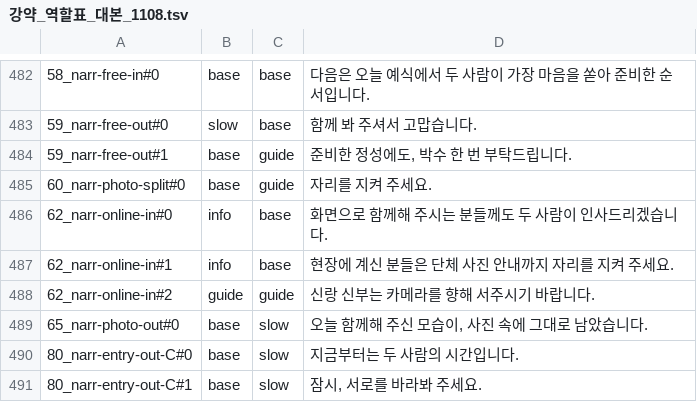
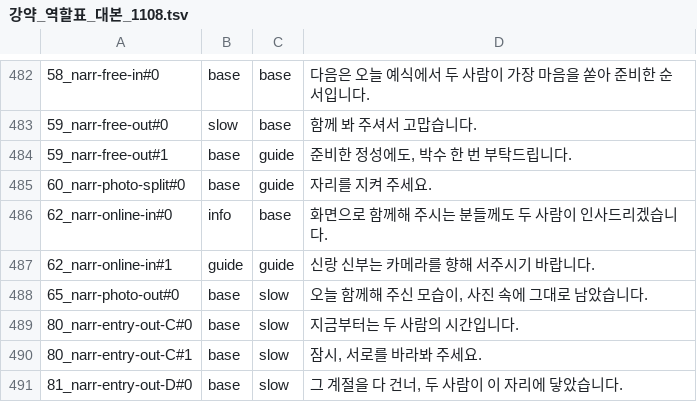
Before and after one commit to gtrddrt7706-cpu/momentedit-site, a TSV file: assets/audio/_src/_layers/강약_역할표_대본_1108.tsv, drawn as a sheet; only a part is shown, gaps mark what is left out; the shorter side is filled out with more unchanged rows.

```diff
--- a/assets/audio/_src/_layers/강약_역할표_대본_1108.tsv
+++ b/assets/audio/_src/_layers/강약_역할표_대본_1108.tsv
@@ -486,4 +486,3 @@
 62_narr-online-in#0	info	base	화면으로 함께해 주시는 분들께도 두 사람이 인사드리겠습니다.
-62_narr-online-in#1	info	base	현장에 계신 분들은 단체 사진 안내까지 자리를 지켜 주세요.
-62_narr-online-in#2	guide	guide	신랑 신부는 카메라를 향해 서주시기 바랍니다.
+62_narr-online-in#1	guide	guide	신랑 신부는 카메라를 향해 서주시기 바랍니다.
 65_narr-photo-out#0	base	slow	오늘 함께해 주신 모습이, 사진 속에 그대로 남았습니다.
```
Also changed, not shown: assets/audio/_src/_layers/빠르기표_최종_1109.tsv, 11 other files.
